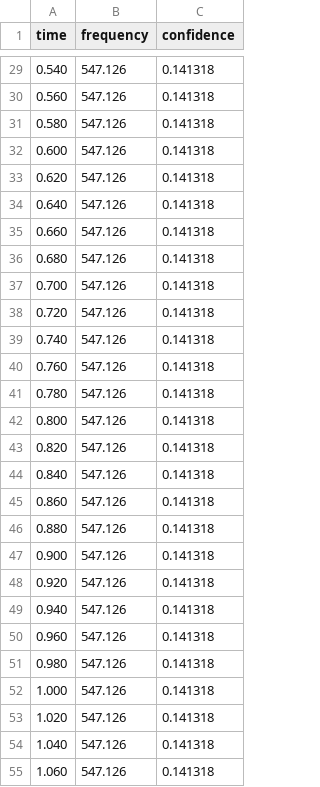
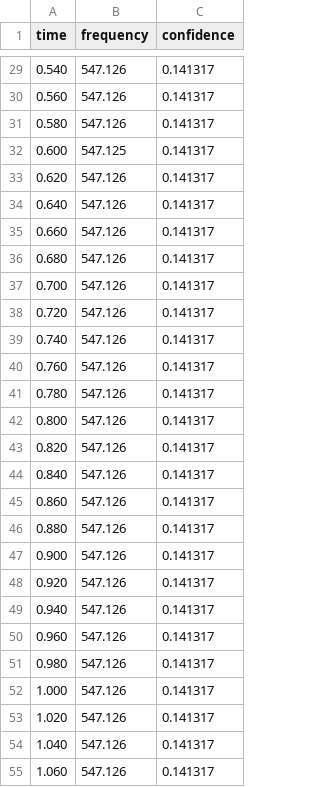
Before and after one commit to guillaumeeeeeeeee/MusiCoach, a CSV file: backend/audio/extrait_avignon.f0.csv, drawn as a sheet; only a part is shown, gaps mark what is left out; the diff covers the shown part only.

```diff
--- a/backend/audio/extrait_avignon.f0.csv
+++ b/backend/audio/extrait_avignon.f0.csv
@@ -29,27 +29,27 @@ time,frequency,confidence
-0.540,547.126,0.141318
-0.560,547.126,0.141318
-0.580,547.126,0.141318
-0.600,547.126,0.141318
-0.620,547.126,0.141318
-0.640,547.126,0.141318
-0.660,547.126,0.141318
-0.680,547.126,0.141318
-0.700,547.126,0.141318
-0.720,547.126,0.141318
-0.740,547.126,0.141318
-0.760,547.126,0.141318
-0.780,547.126,0.141318
-0.800,547.126,0.141318
-0.820,547.126,0.141318
-0.840,547.126,0.141318
-0.860,547.126,0.141318
-0.880,547.126,0.141318
-0.900,547.126,0.141318
-0.920,547.126,0.141318
-0.940,547.126,0.141318
-0.960,547.126,0.141318
-0.980,547.126,0.141318
-1.000,547.126,0.141318
-1.020,547.126,0.141318
-1.040,547.126,0.141318
-1.060,547.126,0.141318
+0.540,547.126,0.141317
+0.560,547.126,0.141317
+0.580,547.126,0.141317
+0.600,547.125,0.141317
+0.620,547.126,0.141317
+0.640,547.126,0.141317
+0.660,547.126,0.141317
+0.680,547.126,0.141317
+0.700,547.126,0.141317
+0.720,547.126,0.141317
+0.740,547.126,0.141317
+0.760,547.126,0.141317
+0.780,547.126,0.141317
+0.800,547.126,0.141317
+0.820,547.126,0.141317
+0.840,547.126,0.141317
+0.860,547.126,0.141317
+0.880,547.126,0.141317
+0.900,547.126,0.141317
+0.920,547.126,0.141317
+0.940,547.126,0.141317
+0.960,547.126,0.141317
+0.980,547.126,0.141317
+1.000,547.126,0.141317
+1.020,547.126,0.141317
+1.040,547.126,0.141317
+1.060,547.126,0.141317
```
Also changed, not shown: 120 edited cells elsewhere in this file, 6 other files.
